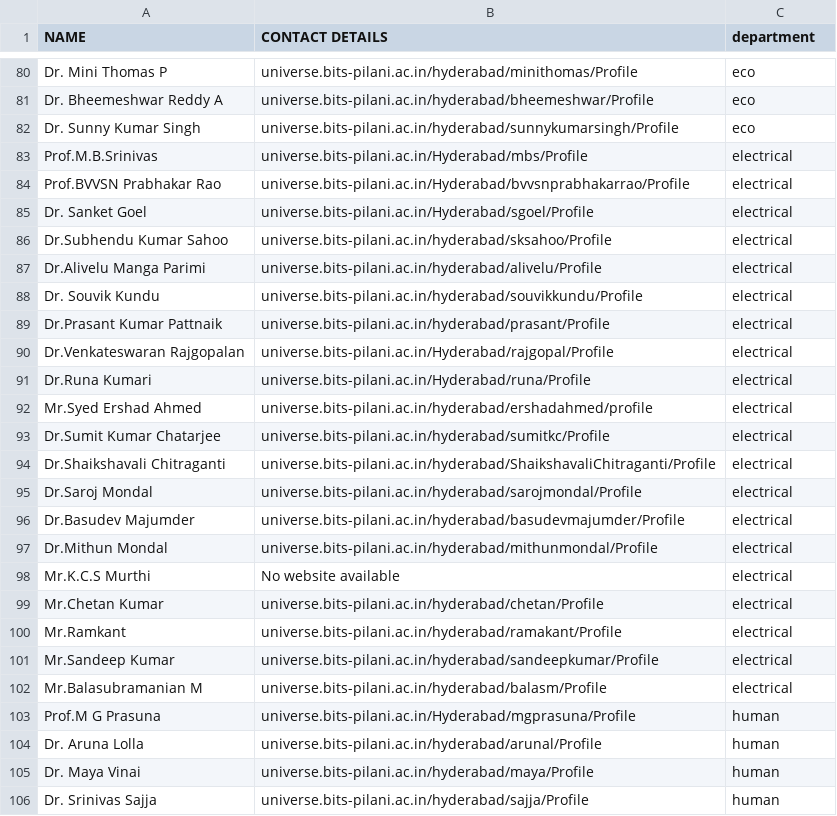
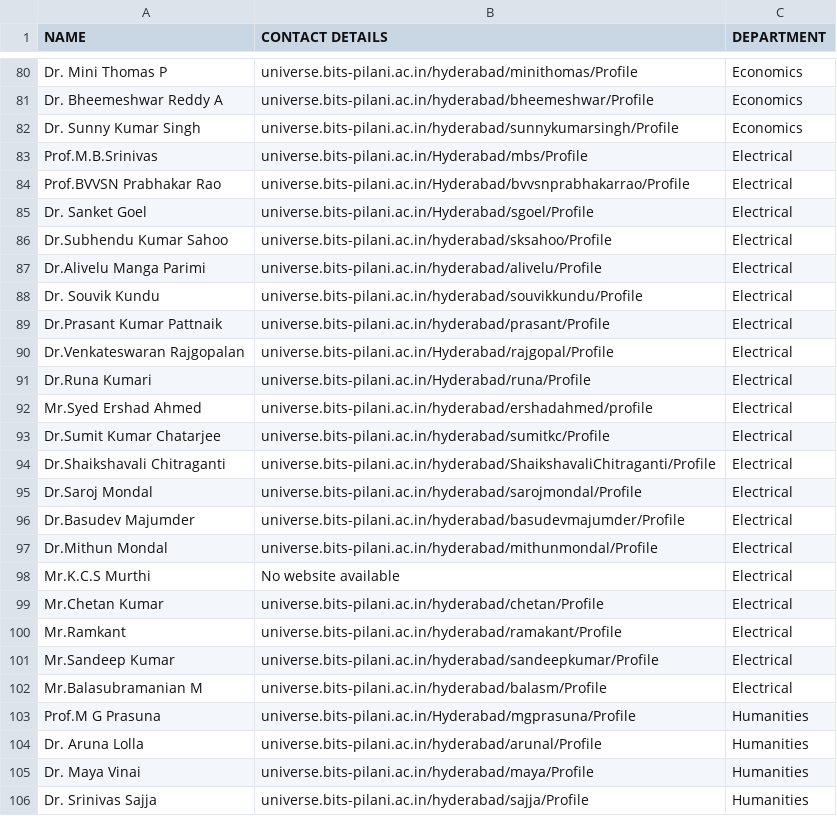
Before and after one commit to Ashish-AVS/SWD-BPHC-Frontend, a CSV file: src/views/Connect/professors.csv, drawn as a sheet; only a part is shown, gaps mark what is left out; the diff covers the shown part only; the diff names each change by its address in the sheet, - before the commit and + after, or states it on an @@ line.

```diff
--- a/src/views/Connect/professors.csv
+++ b/src/views/Connect/professors.csv
-C1: department
+C1: DEPARTMENT
-C80:C82 (DEPARTMENT): eco
+C80:C82 (DEPARTMENT): Economics
-C83:C102 (DEPARTMENT): electrical
+C83:C102 (DEPARTMENT): Electrical
-C103:C106 (DEPARTMENT): human
+C103:C106 (DEPARTMENT): Humanities
```
Also changed, not shown: 140 edited cells elsewhere in this file, 21 other files.
